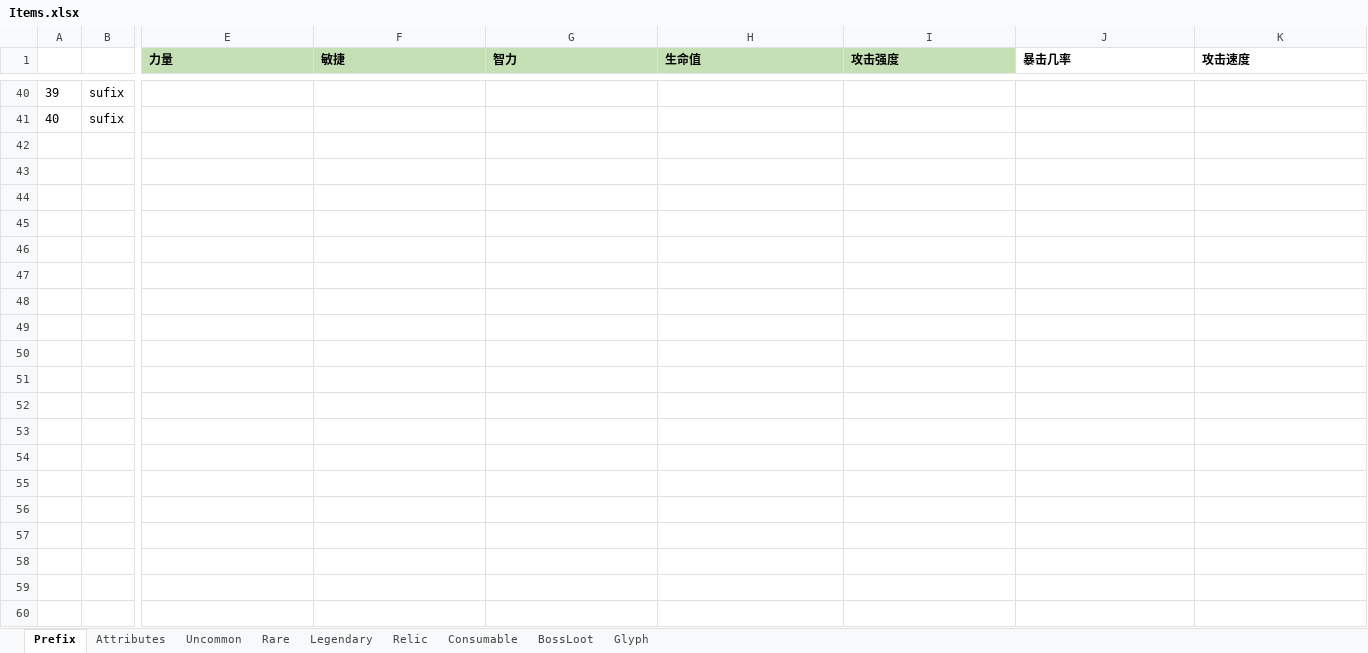
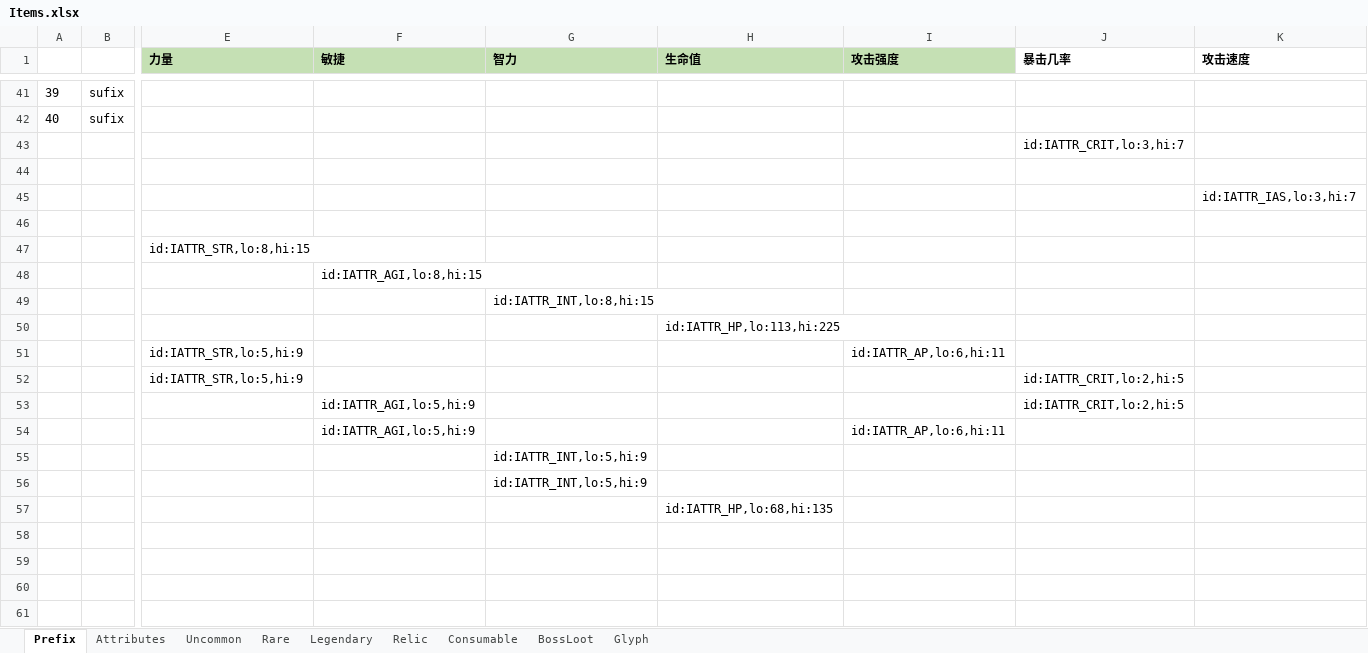
Before and after one commit to yatyricky/Zulaman-WE, an Excel workbook: assets/data/Items.xlsx, sheet Prefix, drawn as a sheet; only a part is shown, gaps mark what is left out; values as stored, in another font and other column widths than the file's, no borders; rows hold the shown columns only; the diff covers the shown part only; the diff names each change by its address in the sheet, - before the commit and + after, or states it on an @@ line.

```diff
--- a/assets/data/Items.xlsx (sheet Prefix)
+++ b/assets/data/Items.xlsx (sheet Prefix)
+row 43:  |  |  |  |  |  |  | id:IATTR_CRIT,lo:3,hi:7
+row 44: (empty)
+row 45:  |  |  |  |  |  |  |  | id:IATTR_IAS,lo:3,hi:7
+row 46: (empty)
+row 47:  |  | id:IATTR_STR,lo:8,hi:15
+row 48:  |  |  | id:IATTR_AGI,lo:8,hi:15
+row 49:  |  |  |  | id:IATTR_INT,lo:8,hi:15
+row 50:  |  |  |  |  | id:IATTR_HP,lo:113,hi:225
+row 51:  |  | id:IATTR_STR,lo:5,hi:9 |  |  |  | id:IATTR_AP,lo:6,hi:11
+row 52:  |  | id:IATTR_STR,lo:5,hi:9 |  |  |  |  | id:IATTR_CRIT,lo:2,hi:5
+row 53:  |  |  | id:IATTR_AGI,lo:5,hi:9 |  |  |  | id:IATTR_CRIT,lo:2,hi:5
+row 54:  |  |  | id:IATTR_AGI,lo:5,hi:9 |  |  | id:IATTR_AP,lo:6,hi:11
+row 55:  |  |  |  | id:IATTR_INT,lo:5,hi:9
+row 56:  |  |  |  | id:IATTR_INT,lo:5,hi:9
+row 57:  |  |  |  |  | id:IATTR_HP,lo:68,hi:135
+row 58: (empty)
+row 59: (empty)
+row 60: (empty)
+row 61: (empty)
```
Also changed, not shown: 22 added rows elsewhere in this sheet, sheet Consumable, formulas that keep their value, assets/data/AttributeConfig.xlsx, assets/data/ItemConfig.xlsx, 3 other files.
